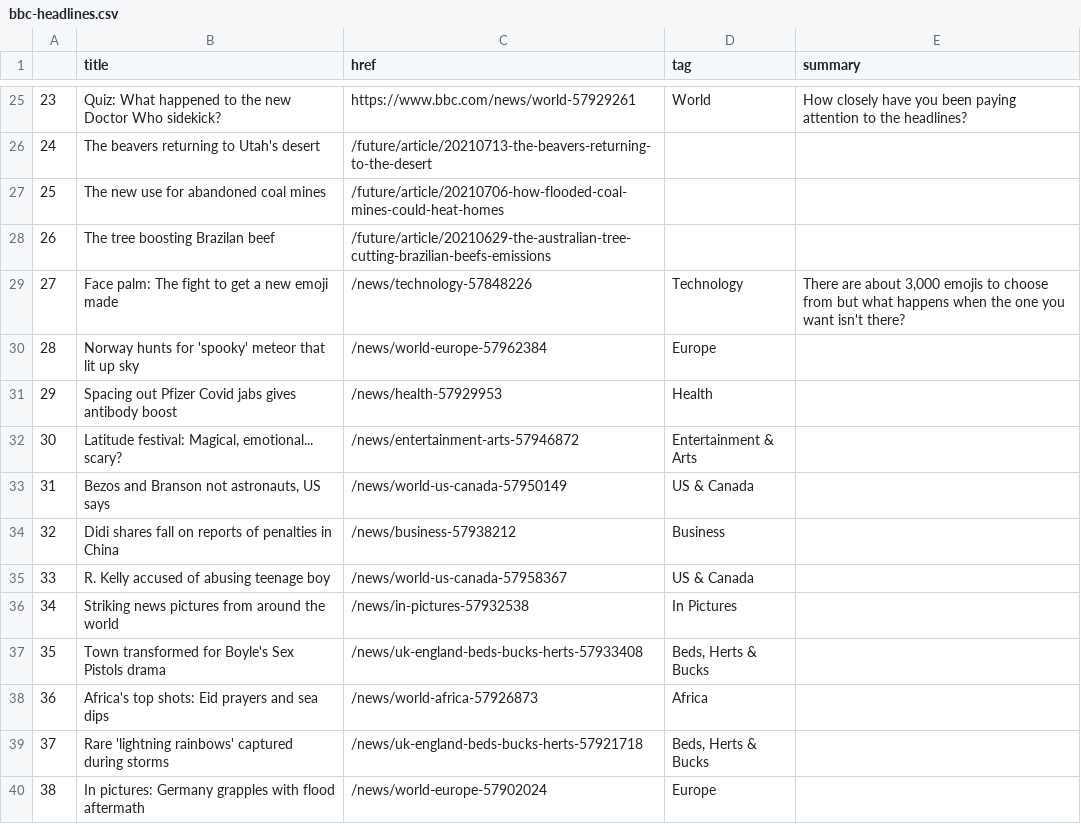
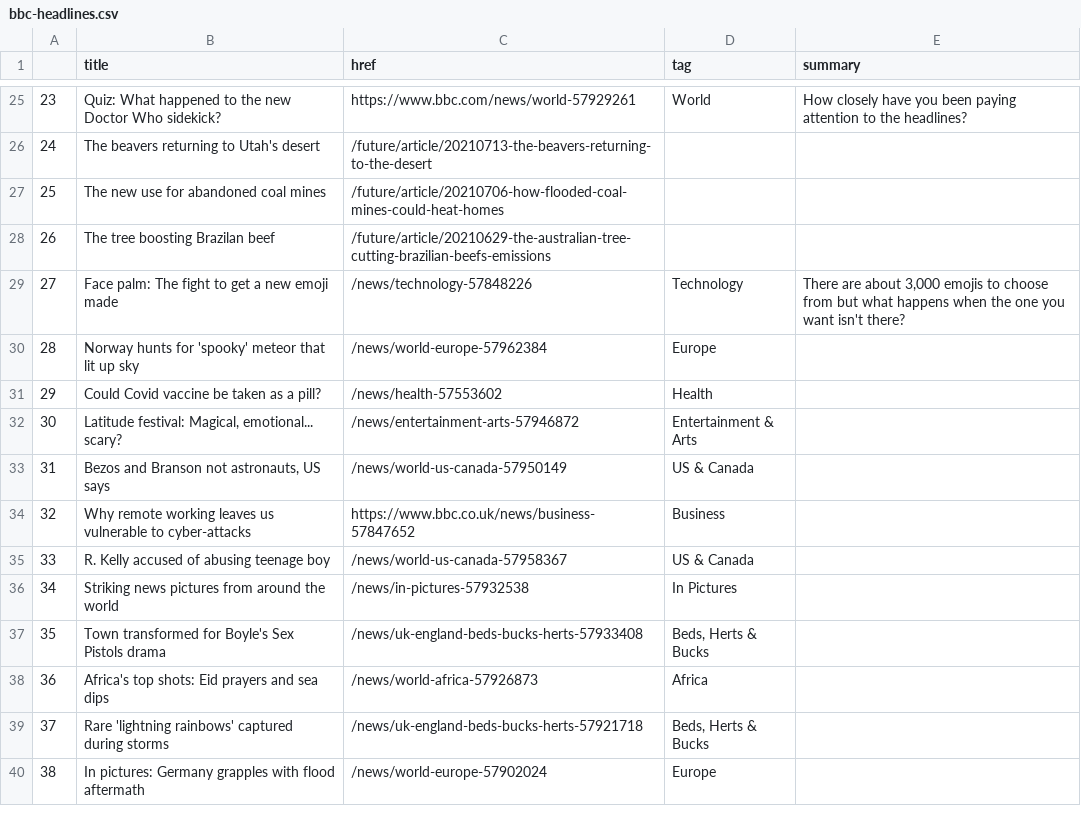
Before and after one commit to jbolster252/scraper.py, a CSV file: bbc-headlines.csv, drawn as a sheet; only a part is shown, gaps mark what is left out.

```diff
--- a/bbc-headlines.csv
+++ b/bbc-headlines.csv
@@ -30,6 +30,6 @@
 28,Norway hunts for 'spooky' meteor that lit up sky,/news/world-europe-57962384,Europe,
-29,Spacing out Pfizer Covid jabs gives antibody boost,/news/health-57929953,Health,
+29,Could Covid vaccine be taken as a pill?,/news/health-57553602,Health,
 30,"Latitude festival: Magical, emotional... scary?",/news/entertainment-arts-57946872,Entertainment & Arts,
 31,"Bezos and Branson not astronauts, US says",/news/world-us-canada-57950149,US & Canada,
-32,Didi shares fall on reports of penalties in China,/news/business-57938212,Business,
+32,Why remote working leaves us vulnerable to cyber-attacks,https://www.bbc.co.uk/news/business-57847652,Business,
 33,R. Kelly accused of abusing teenage boy,/news/world-us-canada-57958367,US & Canada,
```
